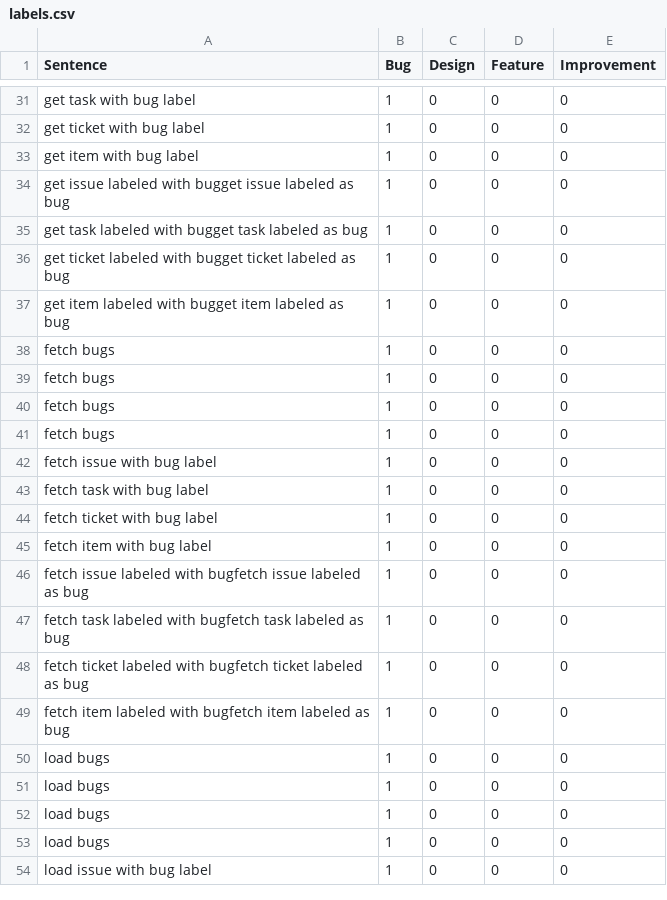
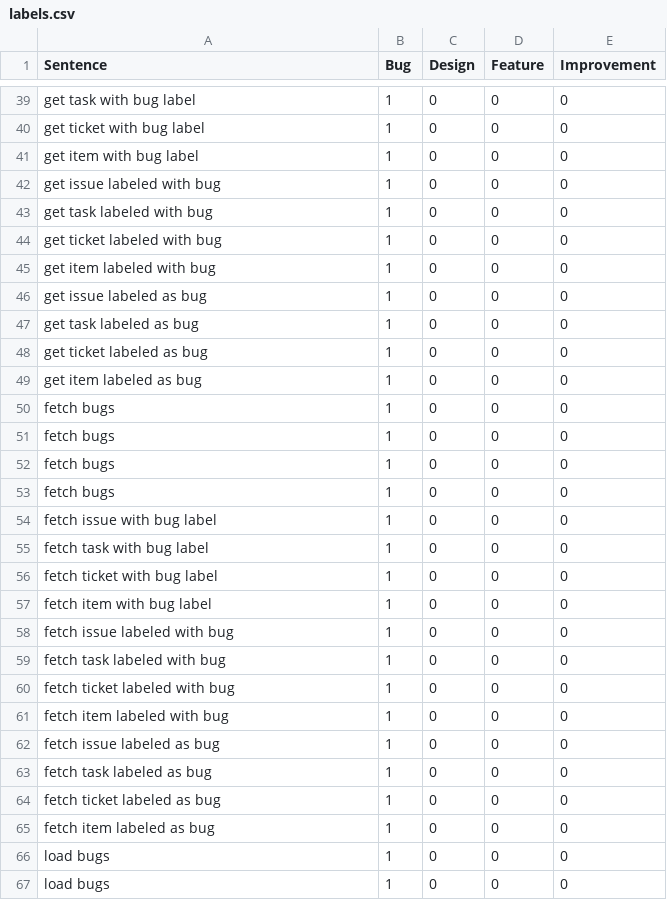
Before and after one commit to Vuukasin/datasets, a CSV file: labels.csv, drawn as a sheet; only a part is shown, gaps mark what is left out; the shorter side is filled out with more unchanged rows; the diff covers the shown part only.

Commit message:
Labels fix

```diff
--- a/labels.csv
+++ b/labels.csv
@@ -33,6 +41,10 @@ get ticket with bug label,1,0,0,0
 get item with bug label,1,0,0,0
-get issue labeled with bugget issue labeled as bug,1,0,0,0
-get task labeled with bugget task labeled as bug,1,0,0,0
-get ticket labeled with bugget ticket labeled as bug,1,0,0,0
-get item labeled with bugget item labeled as bug,1,0,0,0
+get issue labeled with bug,1,0,0,0
+get task labeled with bug,1,0,0,0
+get ticket labeled with bug,1,0,0,0
+get item labeled with bug,1,0,0,0
+get issue labeled as bug,1,0,0,0
+get task labeled as bug,1,0,0,0
+get ticket labeled as bug,1,0,0,0
+get item labeled as bug,1,0,0,0
 fetch bugs,1,0,0,0
@@ -45,6 +57,10 @@ fetch ticket with bug label,1,0,0,0
 fetch item with bug label,1,0,0,0
-fetch issue labeled with bugfetch issue labeled as bug,1,0,0,0
-fetch task labeled with bugfetch task labeled as bug,1,0,0,0
-fetch ticket labeled with bugfetch ticket labeled as bug,1,0,0,0
-fetch item labeled with bugfetch item labeled as bug,1,0,0,0
+fetch issue labeled with bug,1,0,0,0
+fetch task labeled with bug,1,0,0,0
+fetch ticket labeled with bug,1,0,0,0
+fetch item labeled with bug,1,0,0,0
+fetch issue labeled as bug,1,0,0,0
+fetch task labeled as bug,1,0,0,0
+fetch ticket labeled as bug,1,0,0,0
+fetch item labeled as bug,1,0,0,0
 load bugs,1,0,0,0
```
Also changed, not shown: 12 added rows and 12 edited cells elsewhere in this file.
